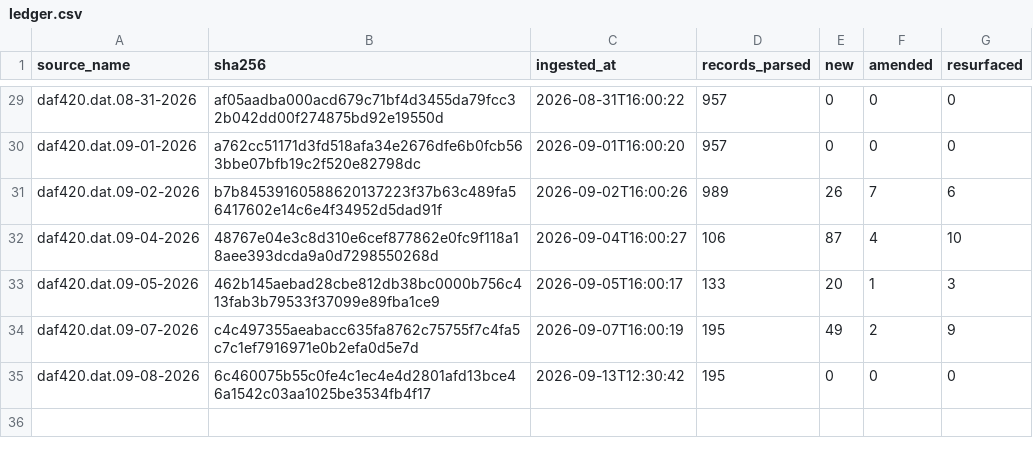
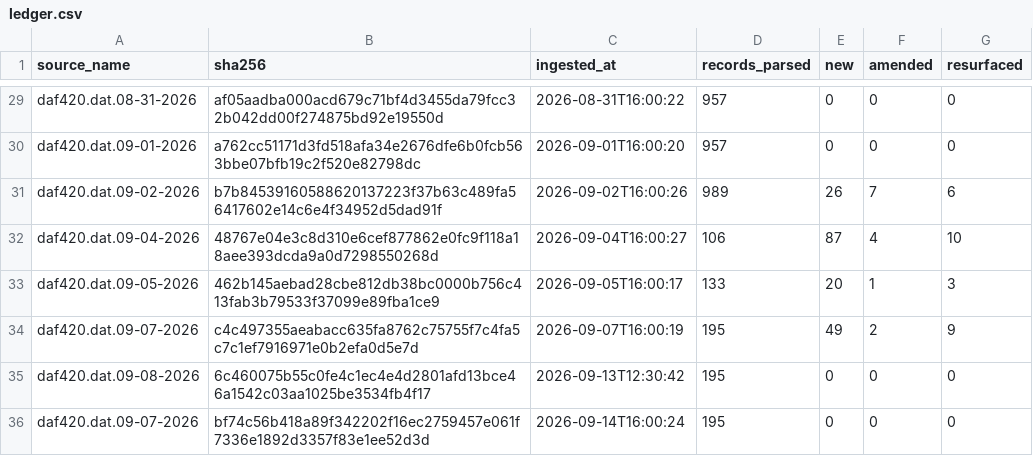
Before and after one commit to mapmaticsgis-maker/gis-permit-intel, a CSV file: data/tx/ledger.csv, drawn as a sheet; only a part is shown, gaps mark what is left out; the diff names each change by its address in the sheet, - before the commit and + after, or states it on an @@ line.

```diff
--- a/data/tx/ledger.csv
+++ b/data/tx/ledger.csv
+row 36: daf420.dat.09-07-2026 | bf74c56b418a89f342202f16ec2759457e061f7336e1892d3357f83e1ee52d3d | 2026-09-14T16:00:24 | 195 | 0 | 0 | 0
```
Also changed, not shown: data/run_log.csv, data/tx/master.csv, 11 other files.
